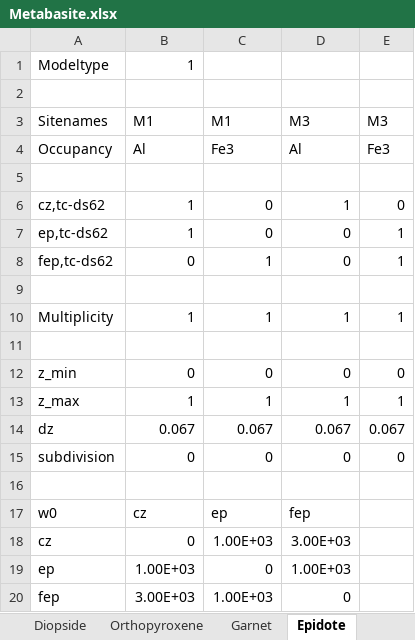
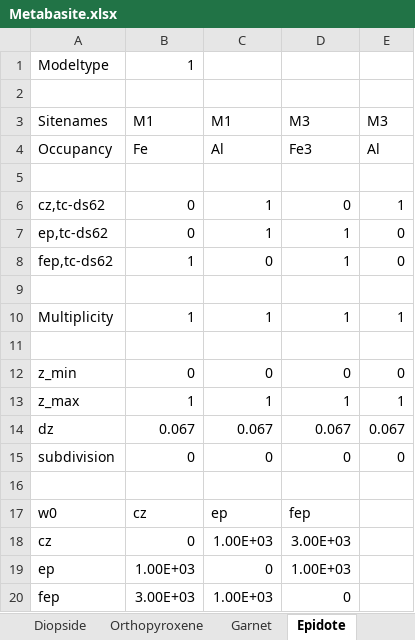
Before and after one commit to hansjcv/Thermolab, an Excel workbook: Solutions/Metabasite.xlsx, sheet Epidote, drawn as a sheet; values as stored, in another font and other column widths than the file's, no borders; the diff names each change by its address in the sheet, - before the commit and + after, or states it on an @@ line.

```diff
--- a/Solutions/Metabasite.xlsx (sheet Epidote)
+++ b/Solutions/Metabasite.xlsx (sheet Epidote)
-B4: Al
+B4: Fe
-C4: Fe3
+C4: Al
-D4: Al
+D4: Fe3
-E4: Fe3
+E4: Al
-B6:B7: 1
+B6:B7: 0
-C6:C7: 0
+C6:C7: 1
-D6: 1
+D6: 0
-E6: 0
+E6: 1
-D7:D8: 0
+D7:D8: 1
-E7:E8: 1
+E7:E8: 0
-B8: 0
+B8: 1
-C8: 1
+C8: 0
```
Also changed, not shown: Solutions/Igneous.xlsx, Solutions/Metapelite.xlsx, 5 other files.
